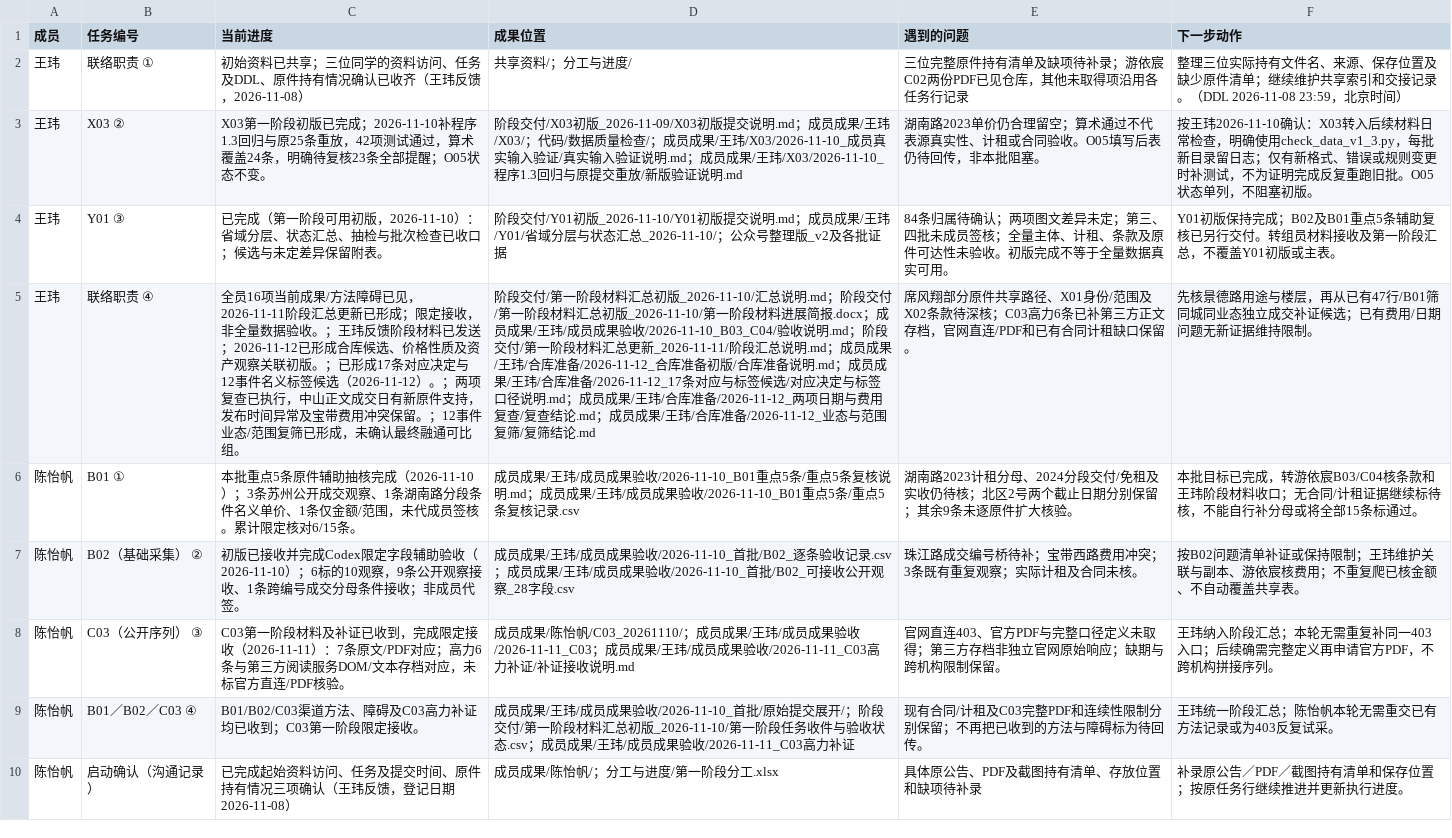
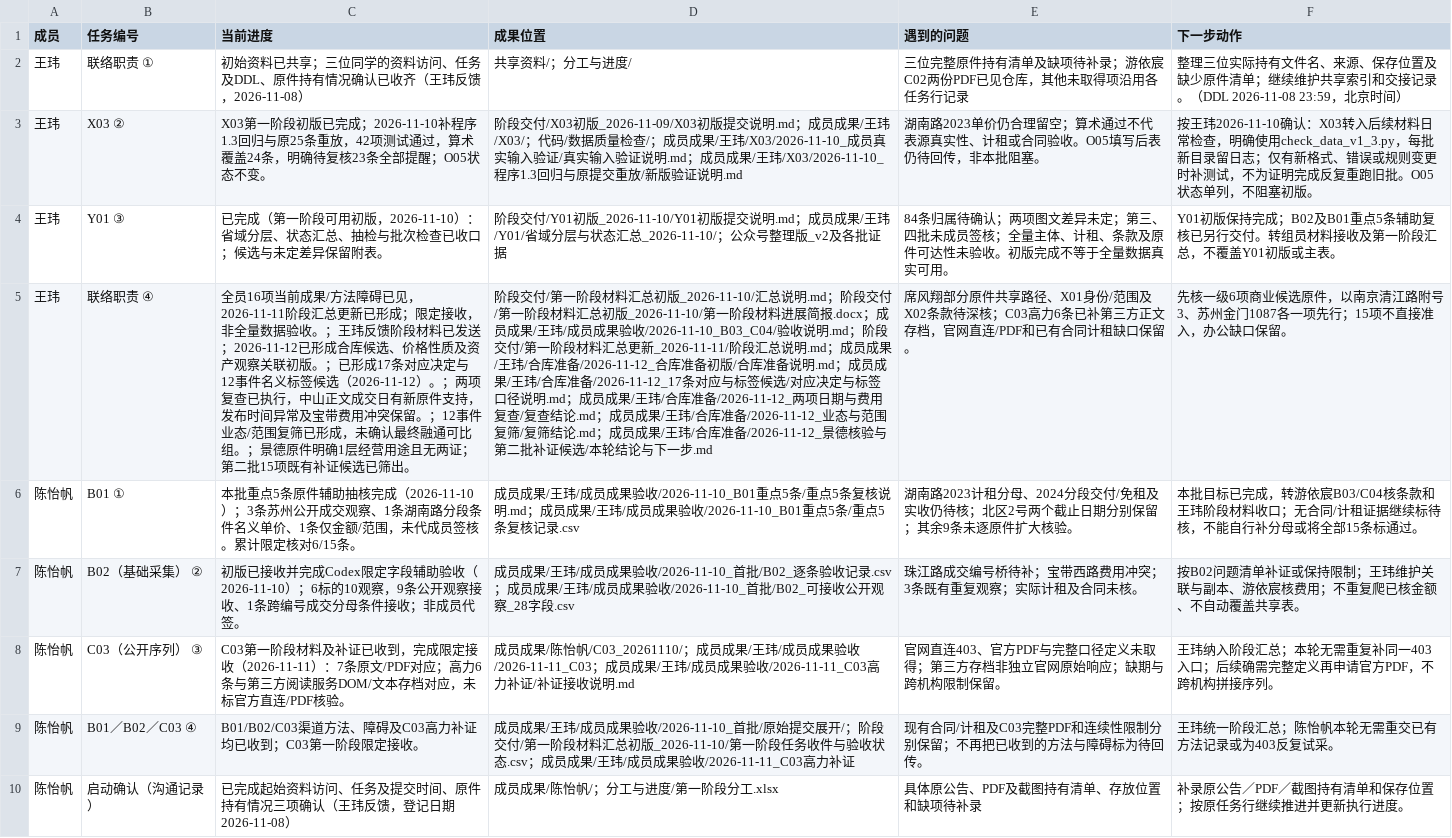
Before and after one commit to CenMunn/rongtong-js-rent-research, a CSV file: 分工与进度/任务台账.csv, drawn as a sheet; only a part is shown; the diff names each change by its address in the sheet, - before the commit and + after, or states it on an @@ line.

```diff
--- a/分工与进度/任务台账.csv
+++ b/分工与进度/任务台账.csv
-C5 (当前进度): …可比组。
+C5 (当前进度): …可比组。；景德原件明确1层经营用途且无两证；第二批15项既有补证候选已筛出。
-D5 (成果位置): …筛结论.md
+D5 (成果位置): …筛结论.md；成员成果/王玮/合库准备/2026-11-12_景德核验与第二批补证候选/本轮结论与下一步.md
-F5 (下一步动作): 先核景德路用途与楼层，再从已有47行/B01筛同城同业态独立成交补证候选；已有费用/日期问题无新证据维持限制。
+F5 (下一步动作): 先核一级6项商业候选原件，以南京清江路附号3、苏州金门1087各一项先行；15项不直接准入，办公缺口保留。
```
Also changed, not shown: 13 other files.
